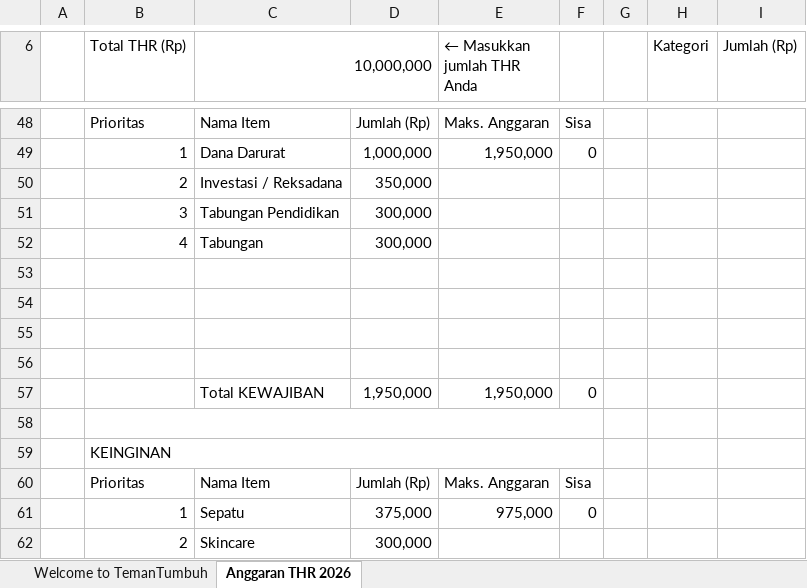
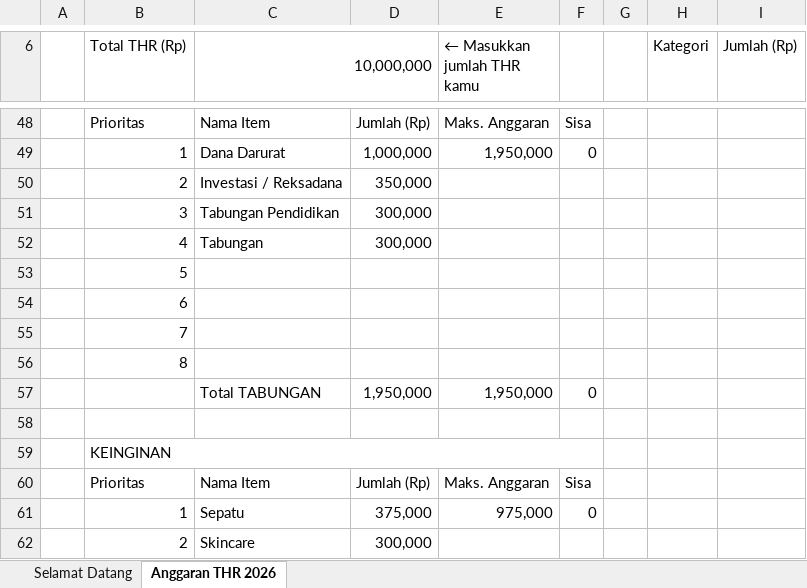
Before and after one commit to nailulf/CFP-Very, an Excel workbook: public/downloads/THR-Budget-2026.xlsx, sheet Anggaran THR 2026, drawn as a sheet; only a part is shown, gaps mark what is left out; values as stored, in another font and other column widths than the file's, no cell formats; charts and pictures and conditional formats not drawn; removed rows and columns are numbered as before the commit, all else as after; the diff covers the shown part only; the diff names each change by its address in the sheet, - before the commit and + after, or states it on an @@ line.

```diff
--- a/public/downloads/THR-Budget-2026.xlsx (sheet Anggaran THR 2026)
+++ b/public/downloads/THR-Budget-2026.xlsx (sheet Anggaran THR 2026)
-sheet tab: Welcome to TemanTumbuh
+sheet tab: Selamat Datang
-E6: ← Masukkan jumlah THR Anda
+E6: ← Masukkan jumlah THR kamu
-B53 (Total THR (Rp)): (empty)
+B53 (Total THR (Rp)): 5
-B54 (Total THR (Rp)): (empty)
+B54 (Total THR (Rp)): 6
-B55 (Total THR (Rp)): (empty)
+B55 (Total THR (Rp)): 7
-B56 (Total THR (Rp)): (empty)
+B56 (Total THR (Rp)): 8
-C57 (10,000,000): Total KEWAJIBAN
+C57 (10,000,000): Total TABUNGAN
-B58:F58 merged
```
Also changed, not shown: 4 added rows, 23 edited cells and merged cells elsewhere in this sheet, sheet Selamat Datang, cell formats, formulas that keep their value, charts or pictures, 7 other files.
